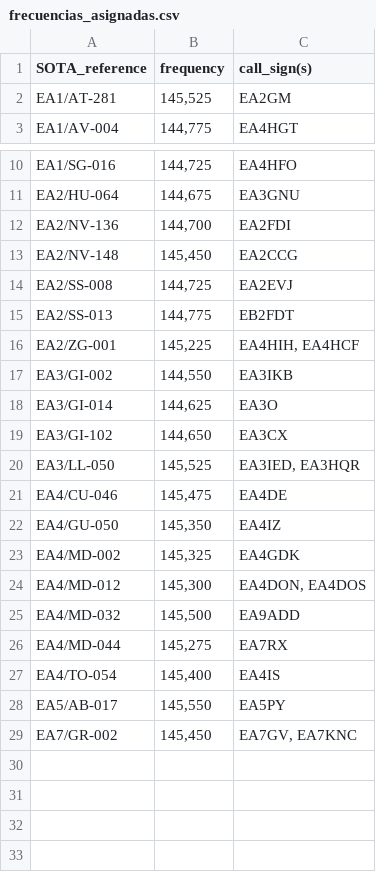
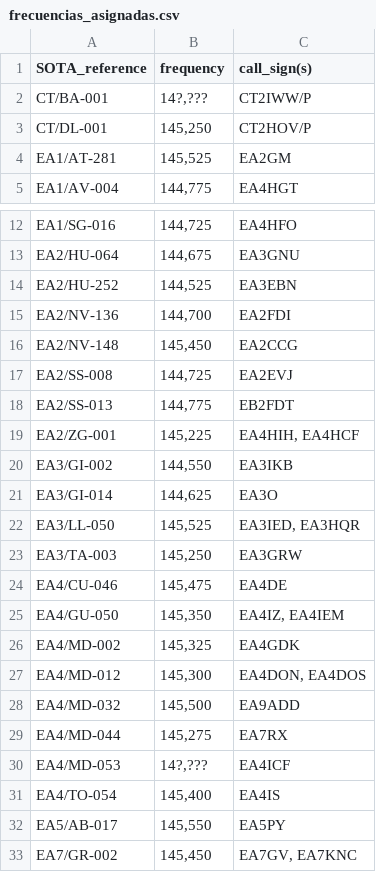
Before and after one commit to brecolbrecol/SOTAFreq, a CSV file: frecuencias_asignadas.csv, drawn as a sheet; only a part is shown, gaps mark what is left out.

```diff
--- a/frecuencias_asignadas.csv
+++ b/frecuencias_asignadas.csv
@@ -1,2 +1,4 @@
 SOTA_reference;frequency;call_sign(s)
+CT/BA-001;14?,???;CT2IWW/P
+CT/DL-001;145,250;CT2HOV/P
 EA1/AT-281;145,525;EA2GM
@@ -11,2 +13,3 @@ EA1/SG-016;144,725;EA4HFO
 EA2/HU-064;144,675;EA3GNU
+EA2/HU-252;144,525;EA3EBN
 EA2/NV-136;144,700;EA2FDI
@@ -18,6 +21,6 @@ EA3/GI-002;144,550;EA3IKB
 EA3/GI-014;144,625;EA3O
-EA3/GI-102;144,650;EA3CX
 EA3/LL-050;145,525;EA3IED, EA3HQR
+EA3/TA-003;145,250;EA3GRW
 EA4/CU-046;145,475;EA4DE
-EA4/GU-050;145,350;EA4IZ
+EA4/GU-050;145,350;EA4IZ, EA4IEM
 EA4/MD-002;145,325;EA4GDK
@@ -26,2 +29,3 @@ EA4/MD-032;145,500;EA9ADD
 EA4/MD-044;145,275;EA7RX
+EA4/MD-053;14?,???;EA4ICF
 EA4/TO-054;145,400;EA4IS
```
Also changed, not shown: 2 other files.
